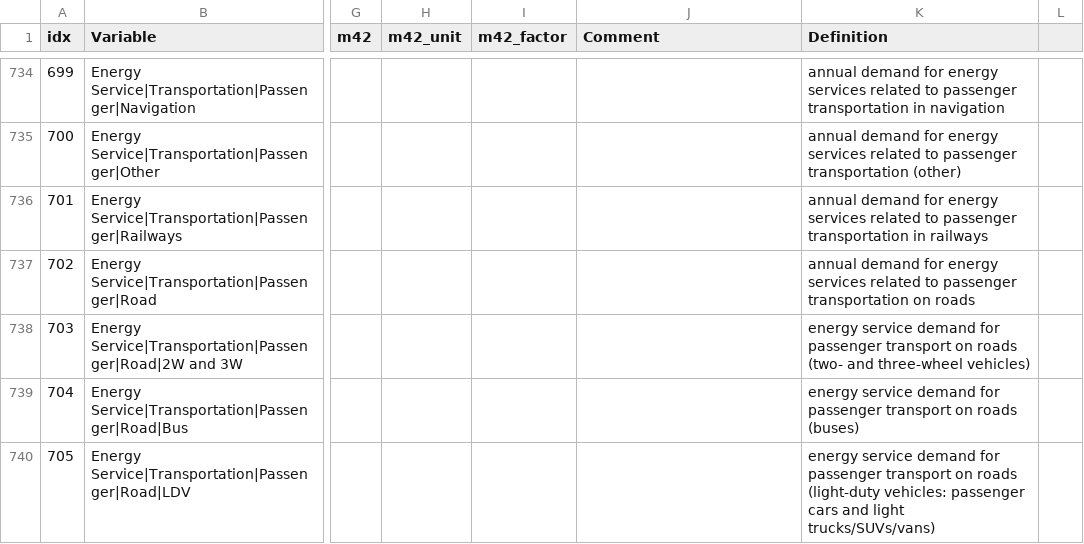
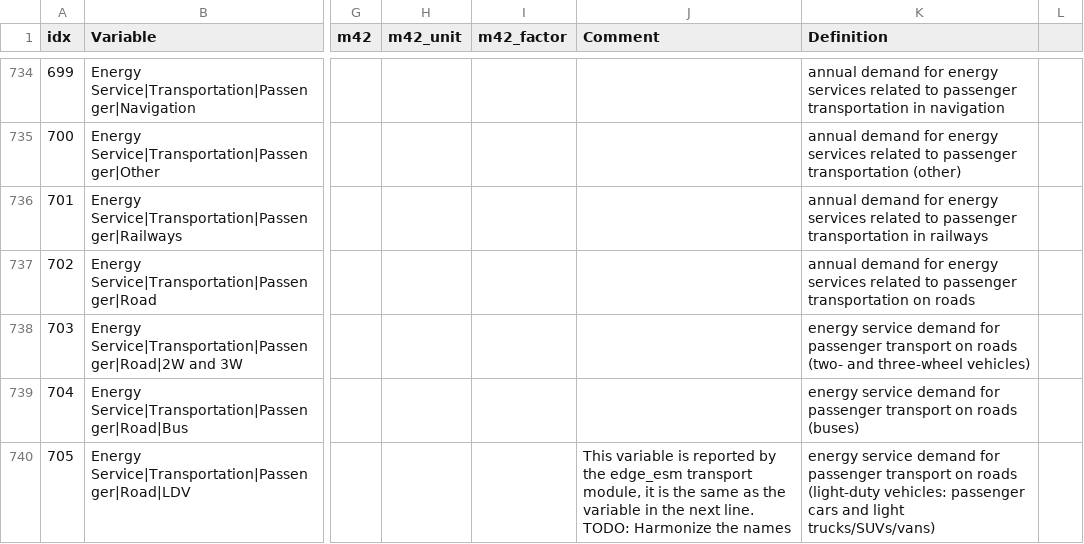
Before and after one commit to strefler/project_interfaces, a CSV file: ar6/mapping_template.csv, drawn as a sheet; only a part is shown, gaps mark what is left out; the diff covers the shown part only; the diff names each change by its address in the sheet, - before the commit and + after, or states it on an @@ line.

Commit message:
Add ES variable for transport complex module. Fix Air pollution unit.

```diff
--- a/ar6/mapping_template.csv
+++ b/ar6/mapping_template.csv
-J740 (Comment): (empty)
+J740 (Comment): This variable is reported by the edge_esm transport module, it is the same as the variable in the next line. TODO: Harmonize the names
```
Also changed, not shown: 1 added row and 2 edited cells elsewhere in this file.
